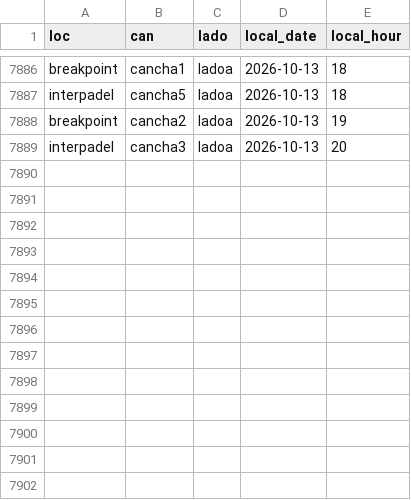
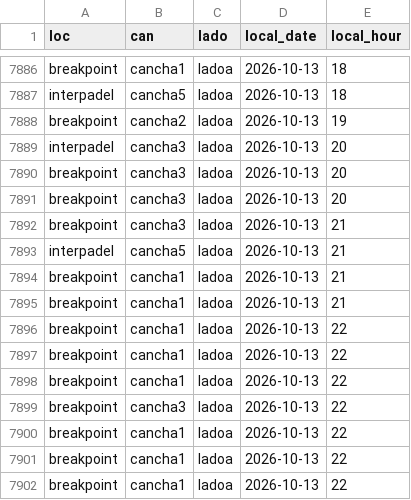
Before and after one commit to isaacsaltiel/puntazo_web_v2, a CSV file: data/metrics/videos_log.csv, drawn as a sheet; only a part is shown, gaps mark what is left out; the diff names each change by its address in the sheet, - before the commit and + after, or states it on an @@ line.

Commit message:
Actualizar videos_log.csv

```diff
--- a/data/metrics/videos_log.csv
+++ b/data/metrics/videos_log.csv
+row 7890: breakpoint | cancha3 | ladoa | 2026-10-13 | 20
+row 7891: breakpoint | cancha3 | ladoa | 2026-10-13 | 20
+row 7892: breakpoint | cancha3 | ladoa | 2026-10-13 | 21
+row 7893: interpadel | cancha5 | ladoa | 2026-10-13 | 21
+row 7894: breakpoint | cancha1 | ladoa | 2026-10-13 | 21
+row 7895: breakpoint | cancha1 | ladoa | 2026-10-13 | 21
+row 7896: breakpoint | cancha1 | ladoa | 2026-10-13 | 22
+row 7897: breakpoint | cancha1 | ladoa | 2026-10-13 | 22
+row 7898: breakpoint | cancha1 | ladoa | 2026-10-13 | 22
+row 7899: breakpoint | cancha3 | ladoa | 2026-10-13 | 22
+row 7900: breakpoint | cancha1 | ladoa | 2026-10-13 | 22
+row 7901: breakpoint | cancha1 | ladoa | 2026-10-13 | 22
+row 7902: breakpoint | cancha1 | ladoa | 2026-10-13 | 22
```
